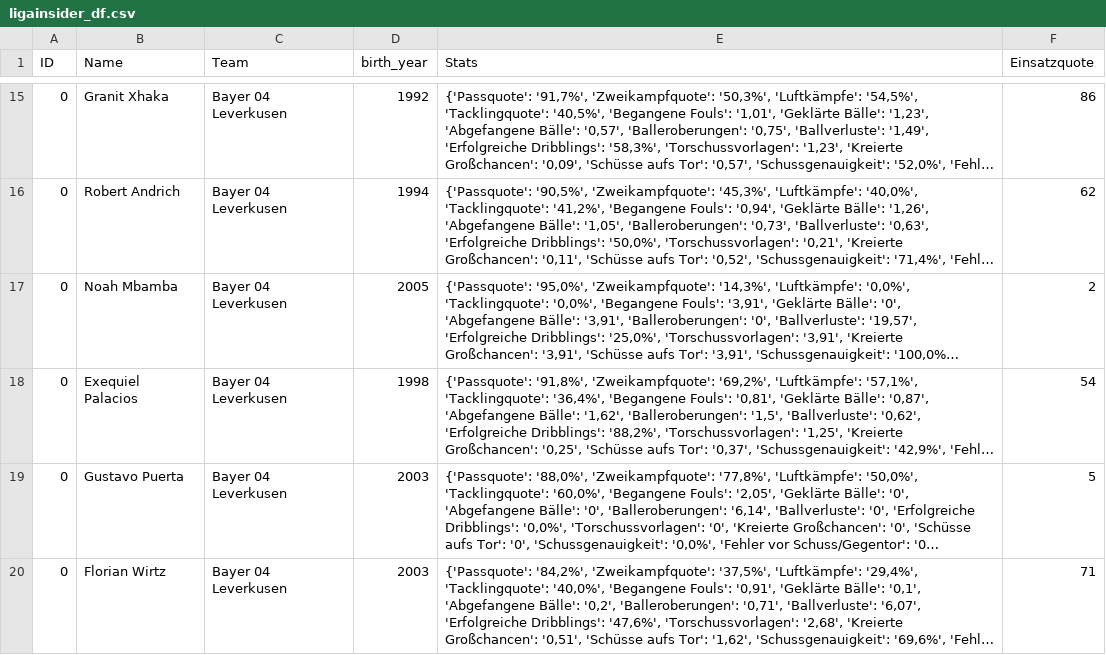
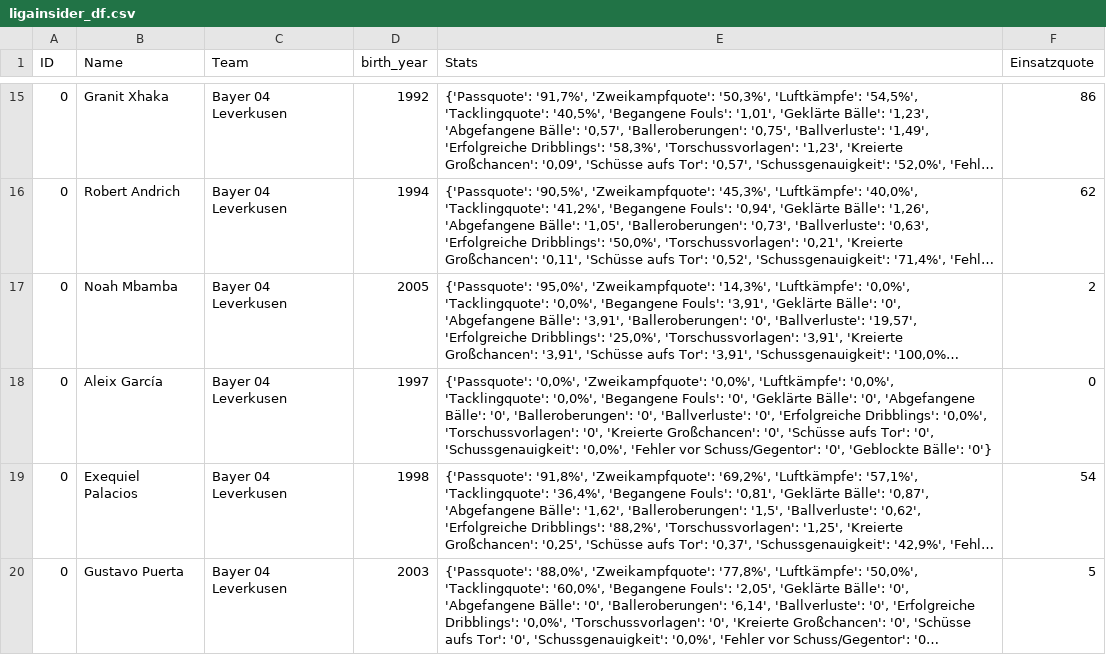
Before and after one commit to buenavista62/kickbased, a CSV file: data/ligainsider_df.csv, drawn as a sheet; only a part is shown, gaps mark what is left out; the shorter side is filled out with more unchanged rows; long unchanged cells end in …; the diff covers the shown part only; the diff names each change by its address in the sheet, - before the commit and + after, or states it on an @@ line.

Commit message:
Automated data update

```diff
--- a/data/ligainsider_df.csv
+++ b/data/ligainsider_df.csv
+row 18: 0 | Aleix García | Bayer 04 Leverkusen | 1997 | {'Passquote': '0,0%', 'Zweikampfquote': '0,0%', 'Luftkämpfe': '0,0%', 'Tacklingquote': '0,0%', 'Begangene Fouls': '0', 'Geklärte Bälle': '0', 'Abgefangene Bälle': '0', 'Balleroberungen': '0', 'Ballverluste': '0', 'Erfolgreiche Dribblings': '0,0%', 'Torschussvorlagen': '0', 'Kreierte Großchancen': '0', 'Schüsse aufs Tor': '0', 'Schussgenauigkeit': '0,0%', 'Fehler vor Schuss/Gegentor': '0', 'Geblockte Bälle': '0'} | 0
```
Also changed, not shown: 2 added rows and 2 removed rows elsewhere in this file, 1 other file.
